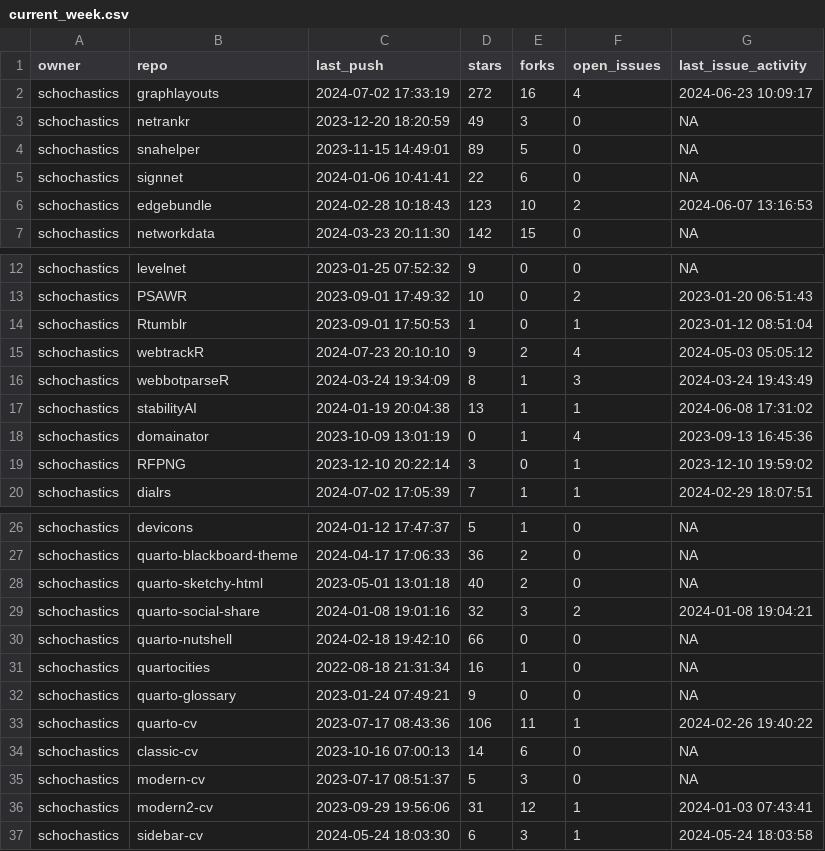
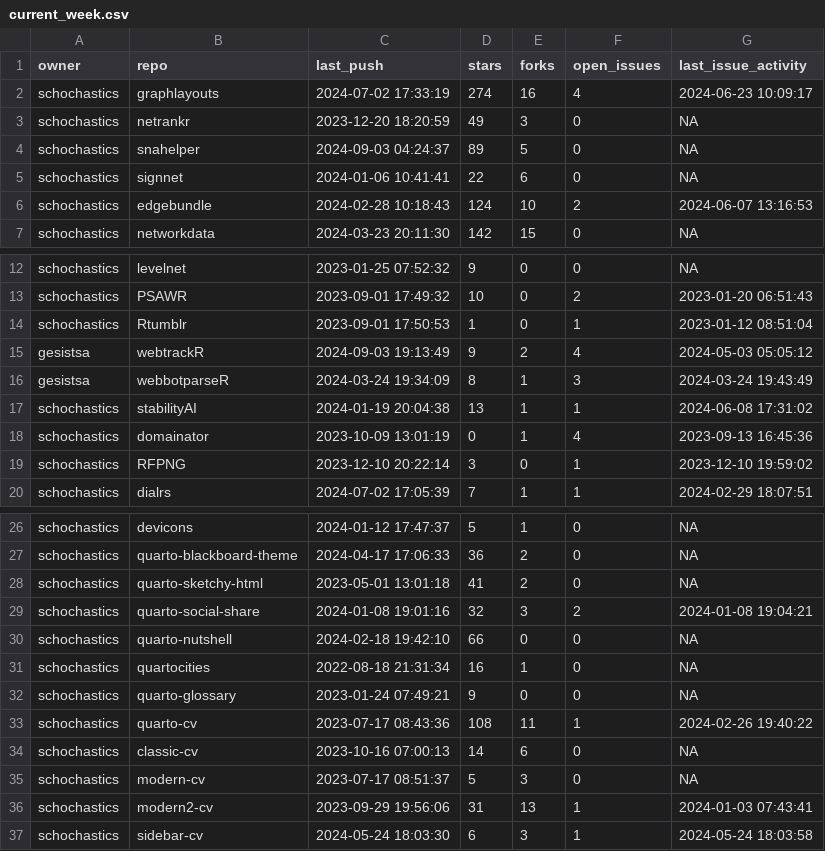
Before and after one commit to schochastics/gh-dashboard, a CSV file: current_week.csv, drawn as a sheet; only a part is shown, gaps mark what is left out.

```diff
--- a/current_week.csv
+++ b/current_week.csv
@@ -1,7 +1,7 @@
 "owner","repo","last_push","stars","forks","open_issues","last_issue_activity"
-"schochastics","graphlayouts",2024-07-02 17:33:19,272,16,4,2024-06-23 10:09:17
+"schochastics","graphlayouts",2024-07-02 17:33:19,274,16,4,2024-06-23 10:09:17
 "schochastics","netrankr",2023-12-20 18:20:59,49,3,0,NA
-"schochastics","snahelper",2023-11-15 14:49:01,89,5,0,NA
+"schochastics","snahelper",2024-09-03 04:24:37,89,5,0,NA
 "schochastics","signnet",2024-01-06 10:41:41,22,6,0,NA
-"schochastics","edgebundle",2024-02-28 10:18:43,123,10,2,2024-06-07 13:16:53
+"schochastics","edgebundle",2024-02-28 10:18:43,124,10,2,2024-06-07 13:16:53
 "schochastics","networkdata",2024-03-23 20:11:30,142,15,0,NA
@@ -14,4 +14,4 @@
 "schochastics","Rtumblr",2023-09-01 17:50:53,1,0,1,2023-01-12 08:51:04
-"schochastics","webtrackR",2024-07-23 20:10:10,9,2,4,2024-05-03 05:05:12
-"schochastics","webbotparseR",2024-03-24 19:34:09,8,1,3,2024-03-24 19:43:49
+"gesistsa","webtrackR",2024-09-03 19:13:49,9,2,4,2024-05-03 05:05:12
+"gesistsa","webbotparseR",2024-03-24 19:34:09,8,1,3,2024-03-24 19:43:49
 "schochastics","stabilityAI",2024-01-19 20:04:38,13,1,1,2024-06-08 17:31:02
@@ -27,3 +27,3 @@
 "schochastics","quarto-blackboard-theme",2024-04-17 17:06:33,36,2,0,NA
-"schochastics","quarto-sketchy-html",2023-05-01 13:01:18,40,2,0,NA
+"schochastics","quarto-sketchy-html",2023-05-01 13:01:18,41,2,0,NA
 "schochastics","quarto-social-share",2024-01-08 19:01:16,32,3,2,2024-01-08 19:04:21
@@ -32,6 +32,6 @@
 "schochastics","quarto-glossary",2023-01-24 07:49:21,9,0,0,NA
-"schochastics","quarto-cv",2023-07-17 08:43:36,106,11,1,2024-02-26 19:40:22
+"schochastics","quarto-cv",2023-07-17 08:43:36,108,11,1,2024-02-26 19:40:22
 "schochastics","classic-cv",2023-10-16 07:00:13,14,6,0,NA
 "schochastics","modern-cv",2023-07-17 08:51:37,5,3,0,NA
-"schochastics","modern2-cv",2023-09-29 19:56:06,31,12,1,2024-01-03 07:43:41
+"schochastics","modern2-cv",2023-09-29 19:56:06,31,13,1,2024-01-03 07:43:41
 "schochastics","sidebar-cv",2024-05-24 18:03:30,6,3,1,2024-05-24 18:03:58
```
Also changed, not shown: last_week.csv.
